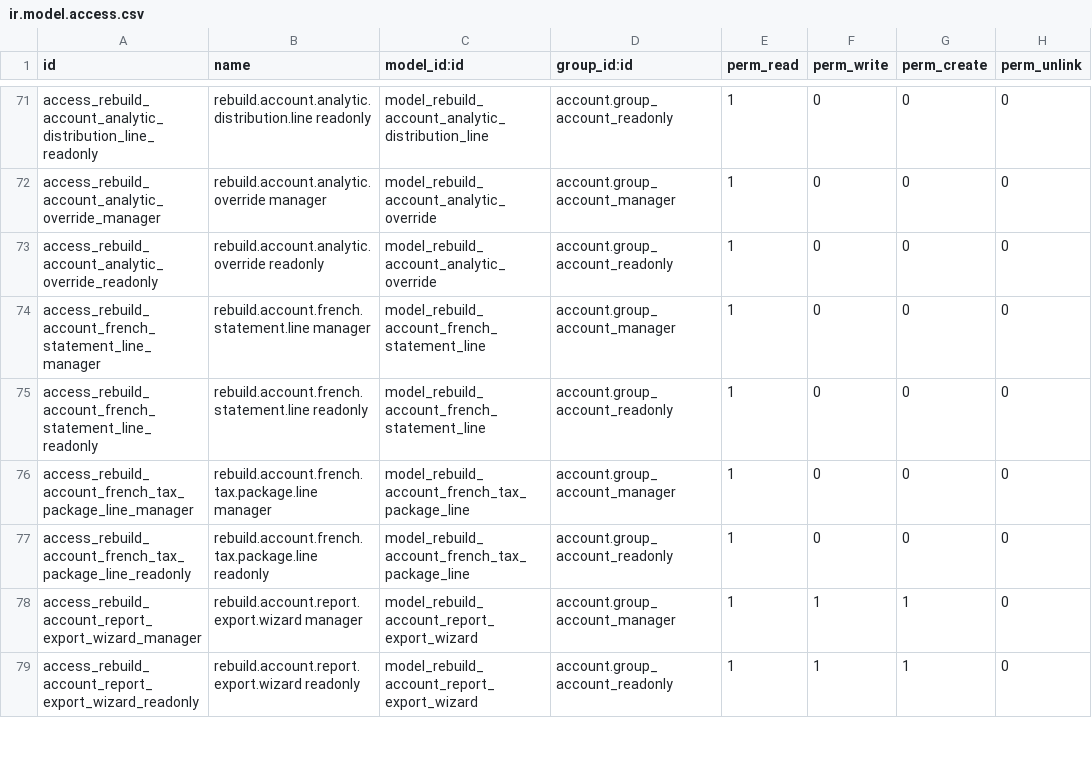
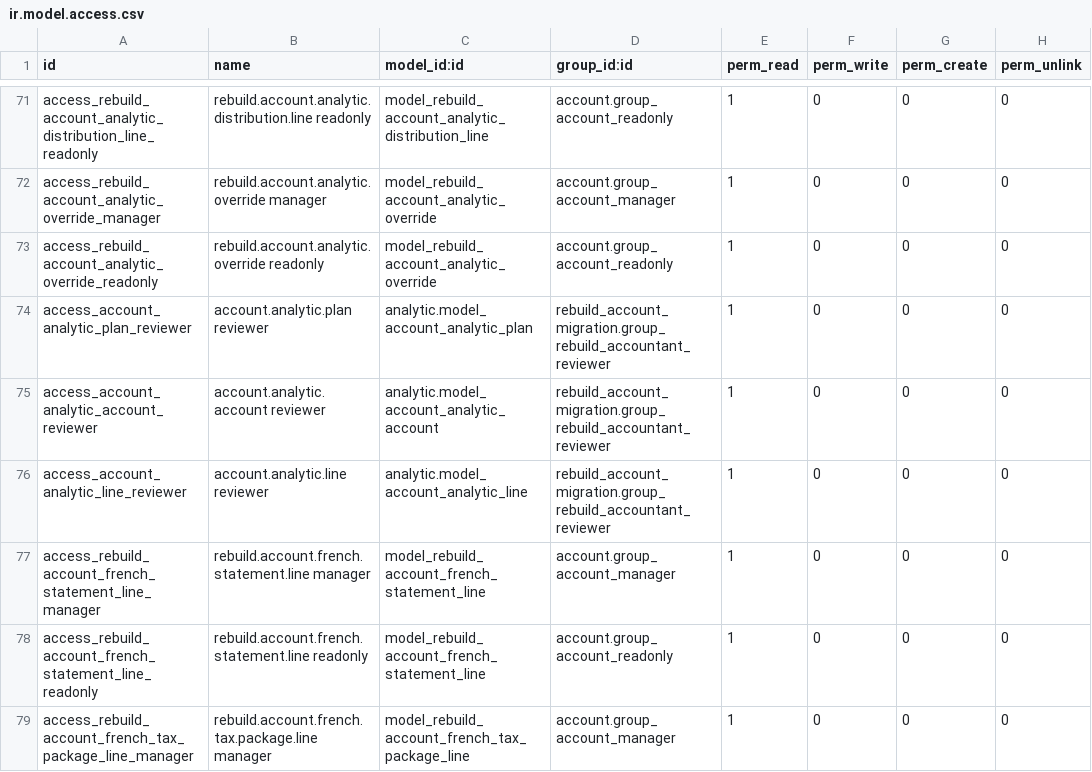
Before and after one commit to unstaticlabs/odoo, a CSV file: custom-addons/rebuild_account_migration/security/ir.model.access.csv, drawn as a sheet; only a part is shown, gaps mark what is left out; the shorter side is filled out with more unchanged rows; the diff names each change by its address in the sheet, - before the commit and + after, or states it on an @@ line.

Commit message:
feat(accounting): deliver dynamic reporting workbench
Provide one canonical Community-compatible report surface over native accounting with period presets, comparisons, grouping, folding, source drilldowns, screen-consistent exports, and read-only reviewer access. Retain OCA report actions as technical comparison foundations while hiding competing normal-user menus.

Validation: 67 addon post-tests; report evidence harness; exact-target and Track B module updates; Accounting Manager and reviewer browser journeys; readiness with zero technical failures.

AI-generated commit

```diff
--- a/custom-addons/rebuild_account_migration/security/ir.model.access.csv
+++ b/custom-addons/rebuild_account_migration/security/ir.model.access.csv
+row 74: access_account_analytic_plan_reviewer | account.analytic.plan reviewer | analytic.model_account_analytic_plan | rebuild_account_migration.group_rebuild_accountant_reviewer | 1 | 0 | 0 | 0
+row 75: access_account_analytic_account_reviewer | account.analytic.account reviewer | analytic.model_account_analytic_account | rebuild_account_migration.group_rebuild_accountant_reviewer | 1 | 0 | 0 | 0
+row 76: access_account_analytic_line_reviewer | account.analytic.line reviewer | analytic.model_account_analytic_line | rebuild_account_migration.group_rebuild_accountant_reviewer | 1 | 0 | 0 | 0
```
Also changed, not shown: 23 other files.
